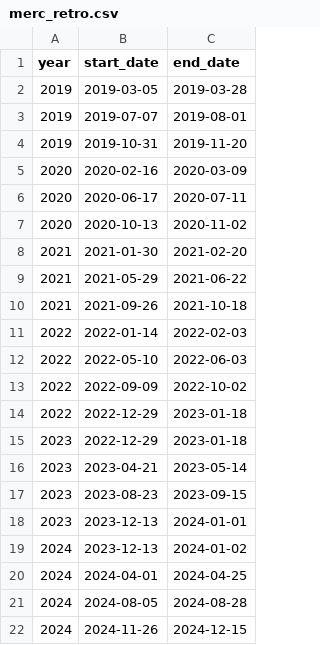
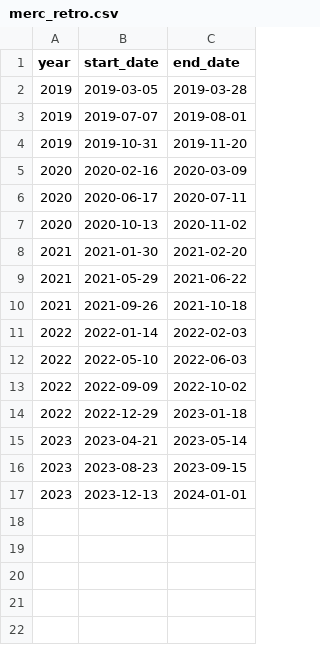
Before and after one commit to mattlundberg/Project-1, a CSV file: Resources/merc_retro.csv, drawn as a sheet; the diff names each change by its address in the sheet, - before the commit and + after, or states it on an @@ line.

Commit message:
Adding individual analysis notebook and cleaned up some data in mer_retro.csv

```diff
--- a/Resources/merc_retro.csv
+++ b/Resources/merc_retro.csv
-row 15: 2023 | 2022-12-29 | 2023-01-18
-row 19: 2024 | 2023-12-13 | 2024-01-02
-row 20: 2024 | 2024-04-01 | 2024-04-25
-row 21: 2024 | 2024-08-05 | 2024-08-28
-row 22: 2024 | 2024-11-26 | 2024-12-15
```
Also changed, not shown: 1 other file.
